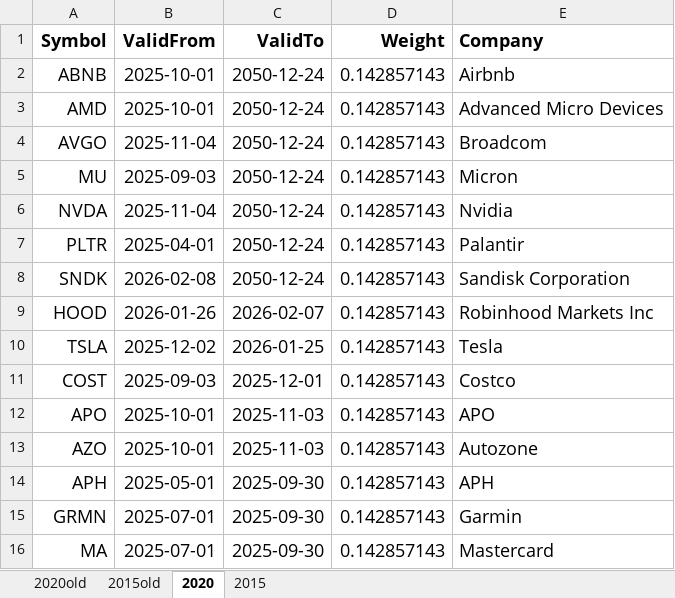
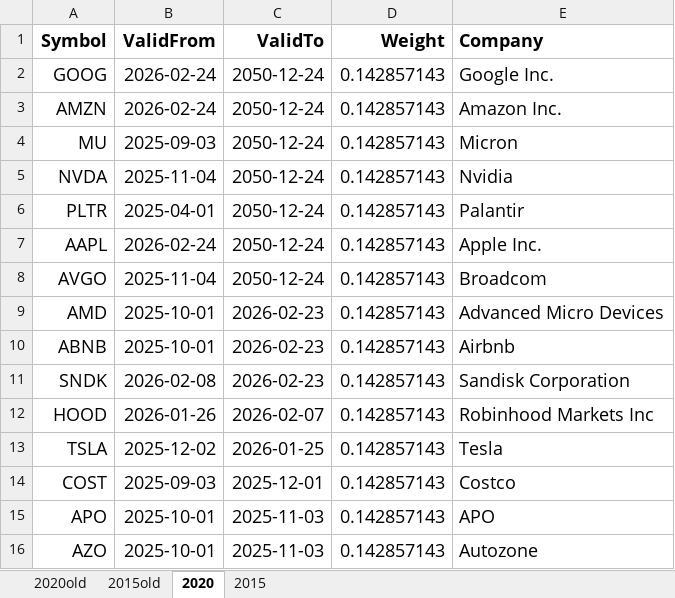
Before and after one commit to JonasHasl/finpage, an Excel workbook: src/AlgoComposition.xlsx, sheet 2020, drawn as a sheet; only a part is shown; the shorter side is filled out with more unchanged rows; values as stored, in another font and other column widths than the file's, no borders; charts and pictures not drawn; removed rows and columns are numbered as before the commit, all else as after; the diff names each change by its address in the sheet, - before the commit and + after, or states it on an @@ line.

```diff
--- a/src/AlgoComposition.xlsx (sheet 2020)
+++ b/src/AlgoComposition.xlsx (sheet 2020)
-row 2: ABNB | 2025-10-01 | 2050-12-24 | 0.142857143 | Airbnb
-row 3: AMD | 2025-10-01 | 2050-12-24 | 0.142857143 | Advanced Micro Devices
-A2 (Symbol): AVGO
+A2 (Symbol): GOOG
-B2 (ValidFrom): 2025-11-04
+B2 (ValidFrom): 2026-02-24
-E2 (Company): Broadcom
+E2 (Company): Google Inc.
+row 3: AMZN | 2026-02-24 | 2050-12-24 | 0.142857143 | Amazon Inc.
+row 7: AAPL | 2026-02-24 | 2050-12-24 | 0.142857143 | Apple Inc.
+row 8: AVGO | 2025-11-04 | 2050-12-24 | 0.142857143 | Broadcom
+row 9: AMD | 2025-10-01 | 2026-02-23 | 0.142857143 | Advanced Micro Devices
+row 10: ABNB | 2025-10-01 | 2026-02-23 | 0.142857143 | Airbnb
-C11 (ValidTo): 2050-12-24
+C11 (ValidTo): 2026-02-23
```
Also changed, not shown: sheet 2015, 1 other file.
